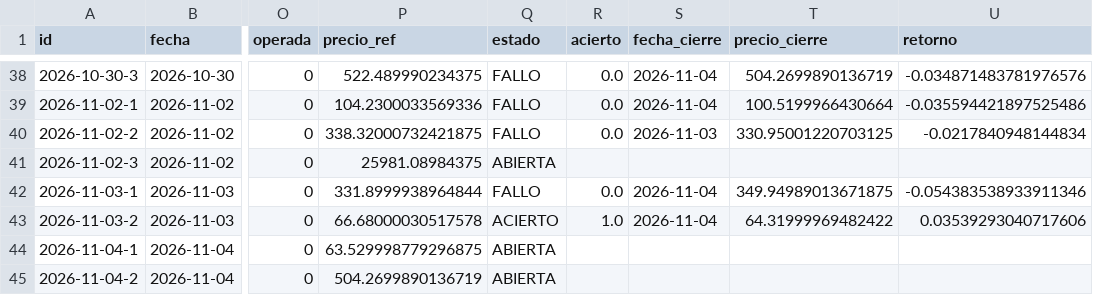
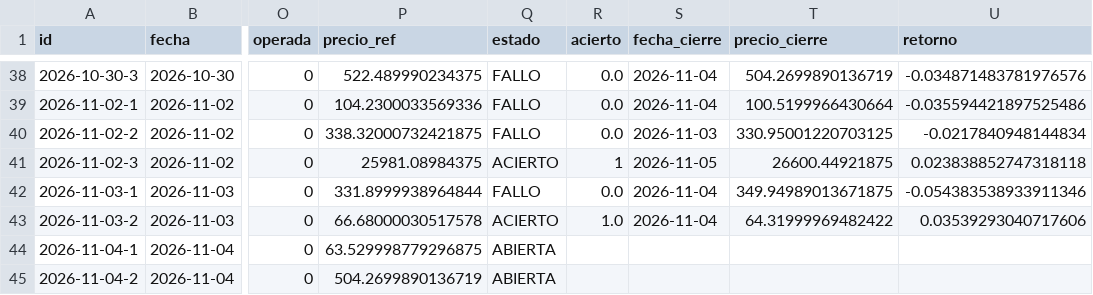
Before and after one commit to xqwertyx-ai/Tradingbot, a CSV file: data/dashboard/hipotesis.csv, drawn as a sheet; only a part is shown, gaps mark what is left out; the diff names each change by its address in the sheet, - before the commit and + after, or states it on an @@ line.

```diff
--- a/data/dashboard/hipotesis.csv
+++ b/data/dashboard/hipotesis.csv
-Q41 (estado): ABIERTA
+Q41 (estado): ACIERTO
-R41 (acierto): (empty)
+R41 (acierto): 1
-S41 (fecha_cierre): (empty)
+S41 (fecha_cierre): 2026-11-05
-T41 (precio_cierre): (empty)
+T41 (precio_cierre): 26600.44921875
-U41 (retorno): (empty)
+U41 (retorno): 0.023838852747318118
```
Also changed, not shown: 10 other files.
